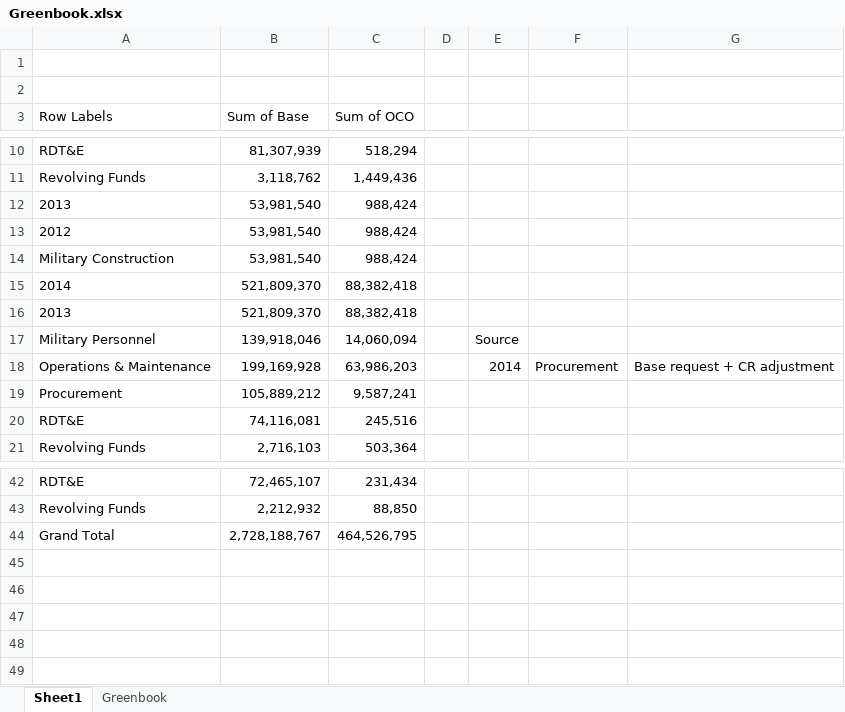
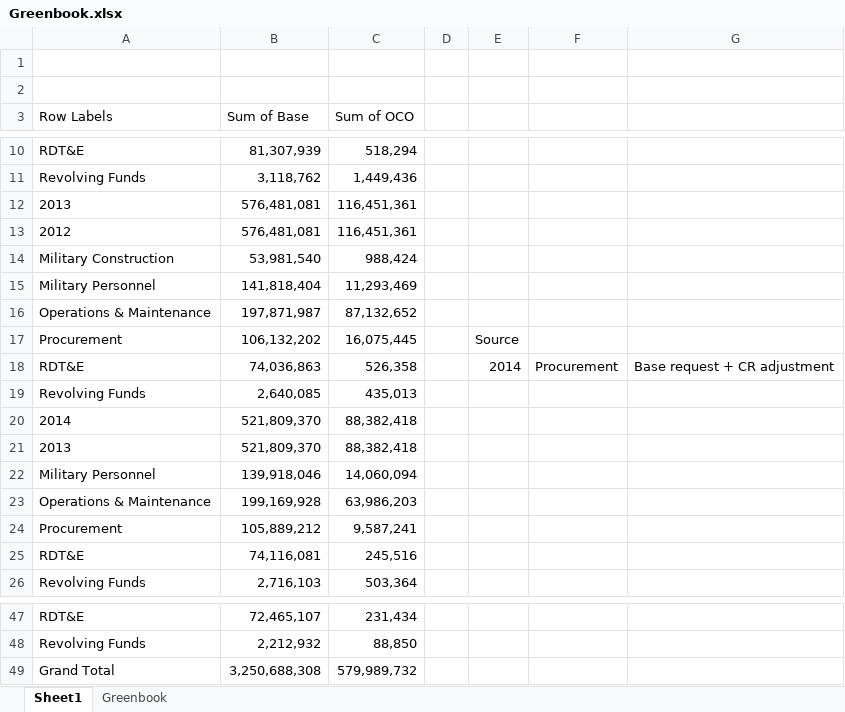
Before and after one commit to CSISdefense/Crisis-Funding, an Excel workbook: Output/Greenbook.xlsx, sheet Sheet1, drawn as a sheet; only a part is shown, gaps mark what is left out; values as stored, in another font and other column widths than the file's, no borders; addresses are those after the commit; the diff names each change by its address in the sheet, - before the commit and + after, or states it on an @@ line.

Commit message:
Fixed in Greenbook everything except military construction.

```diff
--- a/Output/Greenbook.xlsx (sheet Sheet1)
+++ b/Output/Greenbook.xlsx (sheet Sheet1)
-B12:B13 (Sum of Base): 53,981,540
+B12:B13 (Sum of Base): 576,481,081
-C12:C13 (Sum of OCO): 988,424
+C12:C13 (Sum of OCO): 116,451,361
+row 15: Military Personnel | 141,818,404 | 11,293,469
+row 16: Operations & Maintenance | 197,871,987 | 87,132,652
+row 17: Procurement | 106,132,202 | 16,075,445 |  | Source
+row 18: RDT&E | 74,036,863 | 526,358 |  | 2014 | Procurement | Base request + CR adjustment
+row 19: Revolving Funds | 2,640,085 | 435,013
-E22: Source
+E22: (empty)
-E23: 2014
+E23: (empty)
-F23: Procurement
+F23: (empty)
-G23: Base request + CR adjustment
+G23: (empty)
-B49 (Sum of Base): 2,728,188,767
+B49 (Sum of Base): 3,250,688,308
-C49 (Sum of OCO): 464,526,795
+C49 (Sum of OCO): 579,989,732
```
Also changed, not shown: sheet Greenbook, 22 other files.
